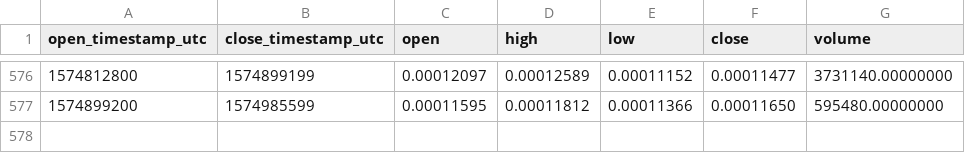
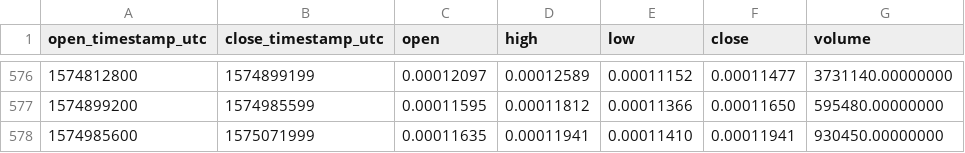
Before and after one commit to cryptobigbro/binance-LOOMETH, a CSV file: binance-LOOMETH-1d.csv, drawn as a sheet; only a part is shown, gaps mark what is left out.

Commit message:
Update OHLCV data.

```diff
--- a/binance-LOOMETH-1d.csv
+++ b/binance-LOOMETH-1d.csv
@@ -577 +577,2 @@ open_timestamp_utc,close_timestamp_utc,open,high,low,close,volume
 1574899200,1574985599,0.00011595,0.00011812,0.00011366,0.00011650,595480.00000000
+1574985600,1575071999,0.00011635,0.00011941,0.00011410,0.00011941,930450.00000000
```
Also changed, not shown: 1 other file.
